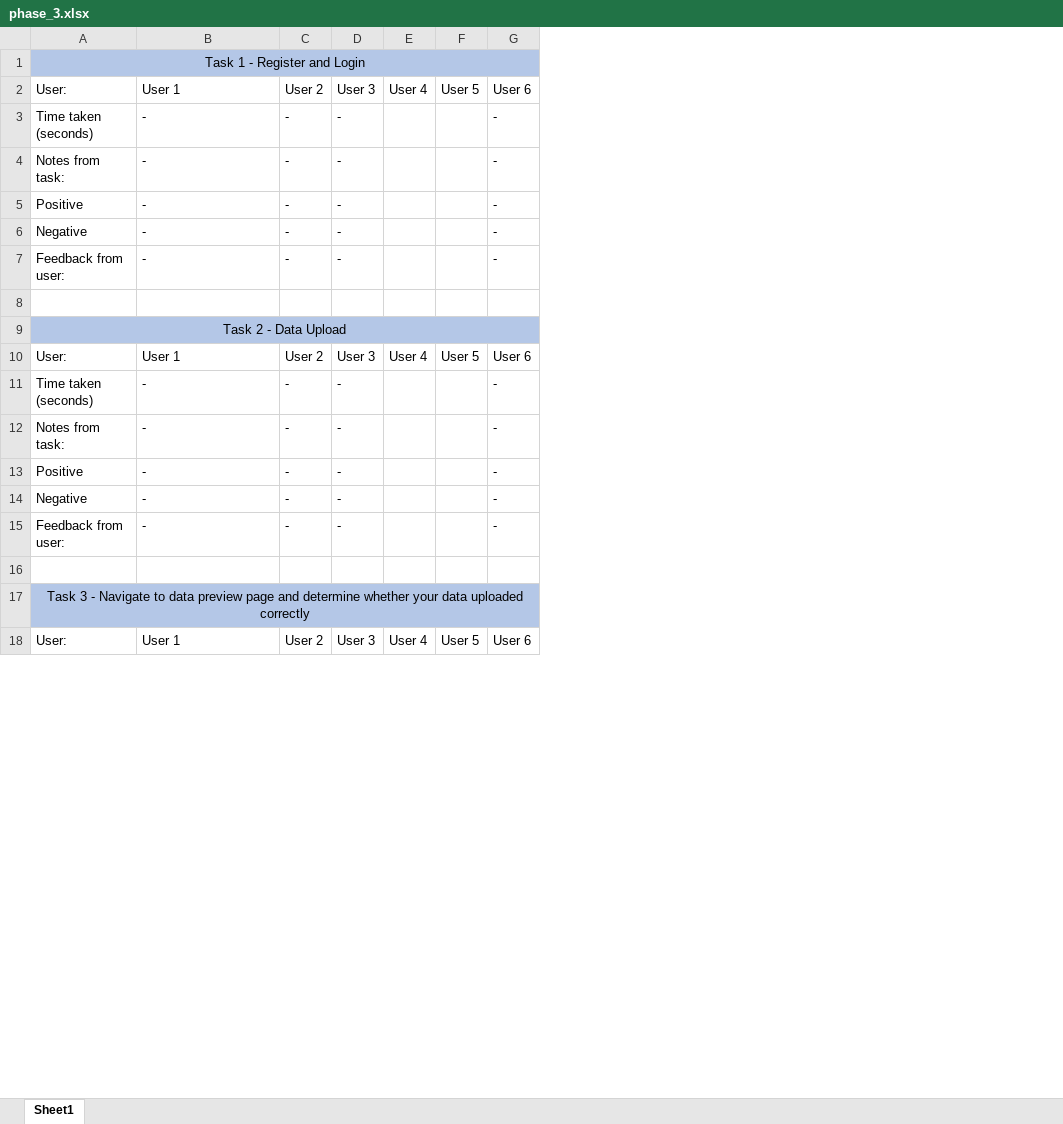
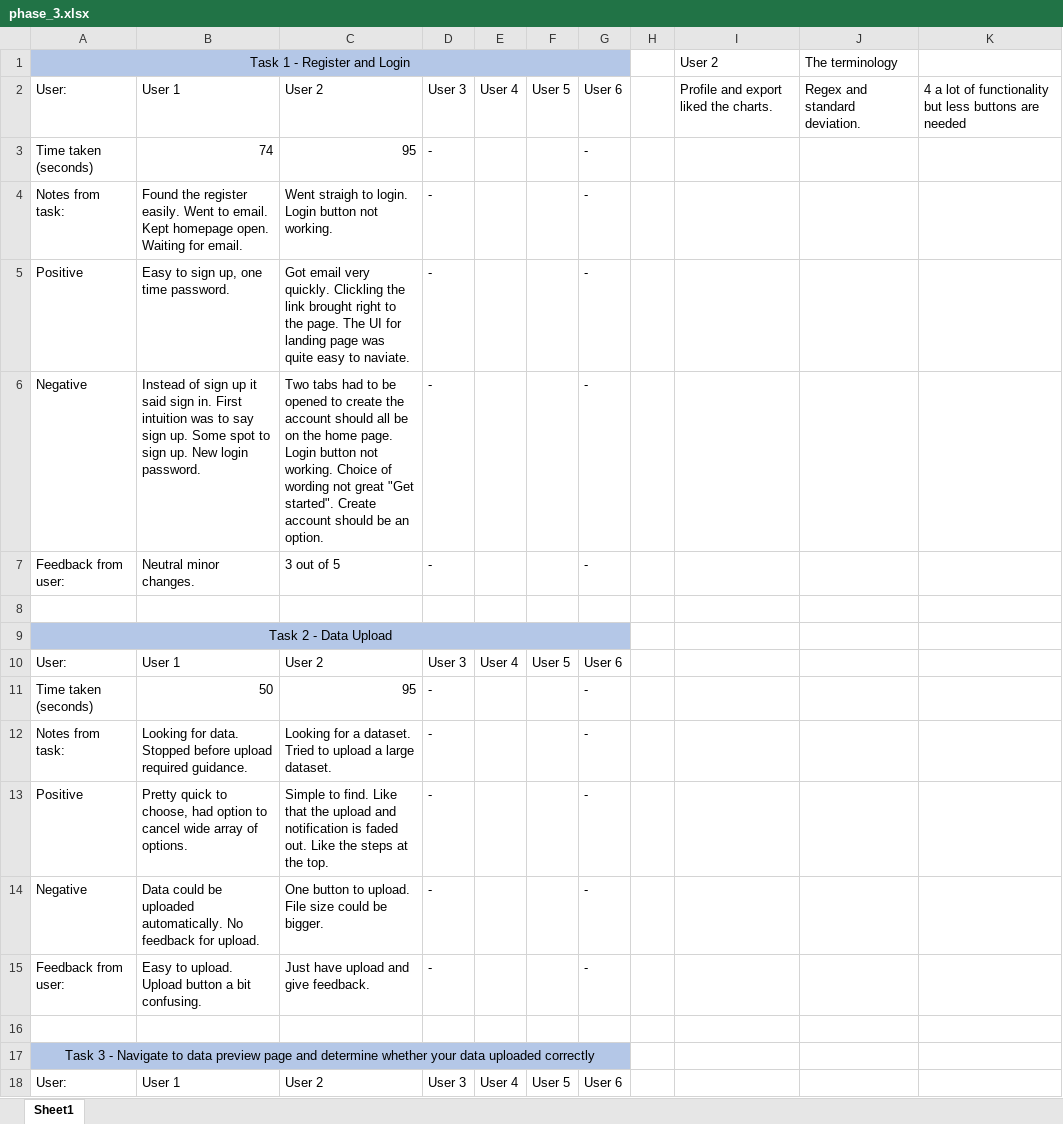
Before and after one commit to SeanMcCrossanTUD/TUD-Group-Project, an Excel workbook: Project supporting Artifacts/Evaluation/cognitive_walkthrough/phase_3.xlsx, sheet Sheet1, drawn as a sheet; only a part is shown; values as stored, in another font and other column widths than the file's, no borders; removed rows and columns are numbered as before the commit, all else as after; the diff covers the shown part only; the diff names each change by its address in the sheet, - before the commit and + after, or states it on an @@ line.

Commit message:
Sean Evaluation

```diff
--- a/Project supporting Artifacts/Evaluation/cognitive_walkthrough/phase_3.xlsx (sheet Sheet1)
+++ b/Project supporting Artifacts/Evaluation/cognitive_walkthrough/phase_3.xlsx (sheet Sheet1)
-column C, rows 2-18: User 2 | - | - | - | - | - |  |  | User 2 | - | - | - | - | - |  |  | User 2
+column C, rows 2-18: User 2 | 95 | Went straigh to login. Login button not working. | Got email very quickly. Clickling the link brought right to the page. The UI for landing page was quite easy to naviate. | Two tabs had to be opened to create the account should all be on the home page. Login button not working. Choice of wording not great "Get started". Create account should be an option. | 3 out of 5 |  |  | User 2 | 95 | Looking for a dataset. Tried to upload a large dataset. | Simple to find. Like that the upload and notification is faded out. Like the steps at the top. | One button to upload. File size could be bigger. | Just have upload and give feedback. |  |  | User 2
+column H, empty
+column I, rows 1-2: User 2 | Profile and export liked the charts.
+column J, rows 1-2: The terminology | Regex and standard deviation.
+column K, row 2: 4 a lot of functionality but less buttons are needed
-B3: -
+B3: 74
-B4: -
+B4: Found the register easily. Went to email. Kept homepage open. Waiting for email.
-B5: -
+B5: Easy to sign up, one time password.
-B6: -
+B6: Instead of sign up it said sign in. First intuition was to say sign up. Some spot to sign up. New login password.
-B7: -
+B7: Neutral minor changes.
-B11: -
+B11: 50
-B12: -
+B12: Looking for data. Stopped before upload required guidance.
-B13: -
+B13: Pretty quick to choose, had option to cancel wide array of options.
-B14: -
+B14: Data could be uploaded automatically. No feedback for upload.
-B15: -
+B15: Easy to upload. Upload button a bit confusing.
```
Also changed, not shown: 5 added rows and 40 edited cells elsewhere in this sheet, 1 other file.
